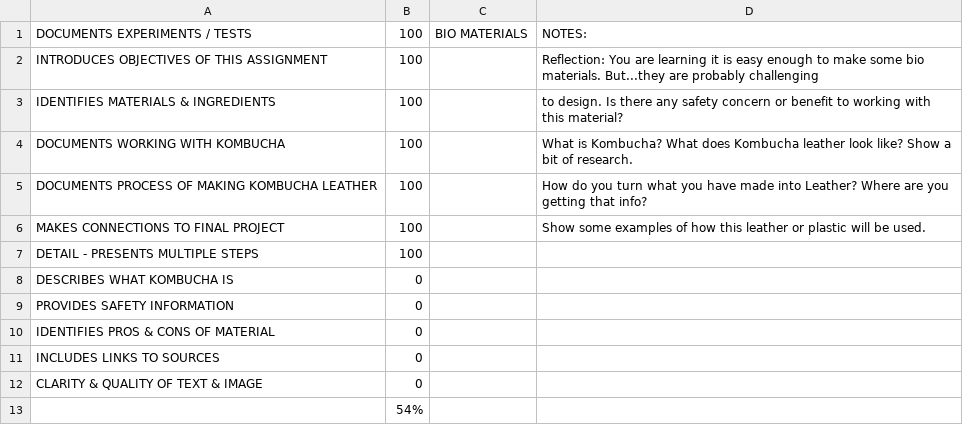
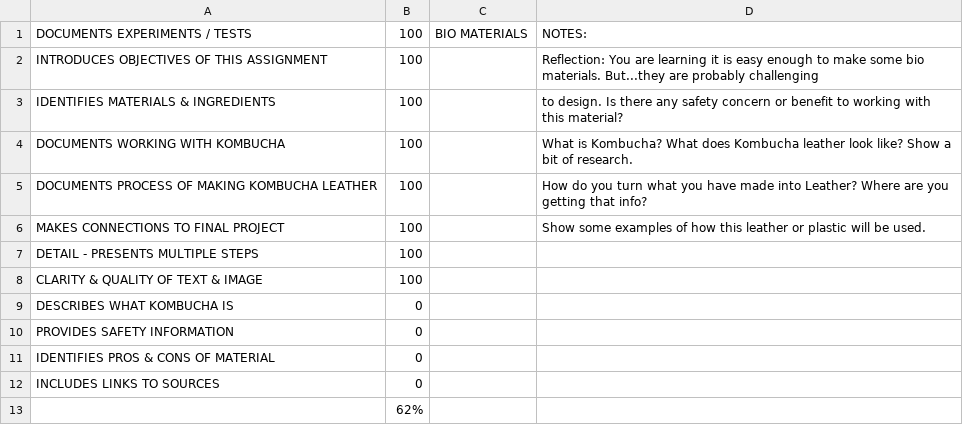
Before and after one commit to makercreator/learn, a CSV file: students/ben-k/09/skills - 09.csv, drawn as a sheet.

```diff
--- a/students/ben-k/09/skills - 09.csv
+++ b/students/ben-k/09/skills - 09.csv
@@ -7,2 +7,3 @@ MAKES CONNECTIONS TO FINAL PROJECT,100,,Show some examples of how this leather o
 DETAIL - PRESENTS MULTIPLE STEPS  ,100,,
+CLARITY & QUALITY  OF TEXT & IMAGE,100,,
 DESCRIBES WHAT KOMBUCHA IS,0,,
@@ -11,3 +12,2 @@ IDENTIFIES PROS & CONS OF MATERIAL,0,,
 INCLUDES LINKS TO SOURCES,0,,
-CLARITY & QUALITY  OF TEXT & IMAGE,0,,
-,54%,,
+,62%,,
```
Also changed, not shown: students/ben-k/skills - overall.csv, 1 other file.
